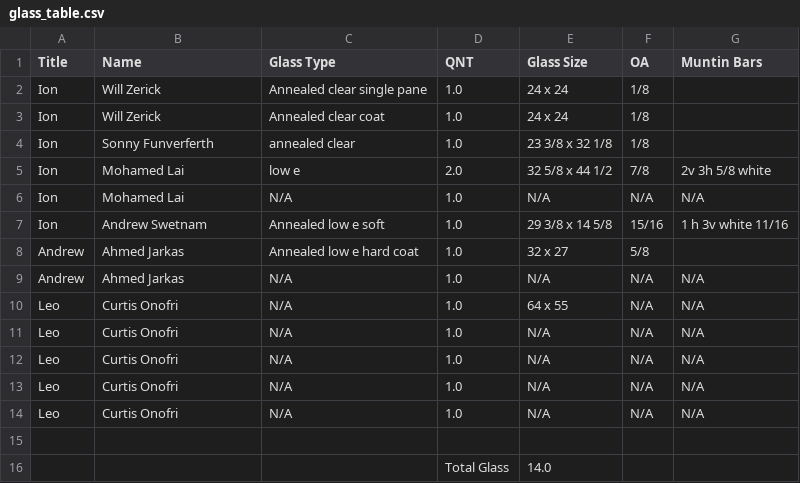
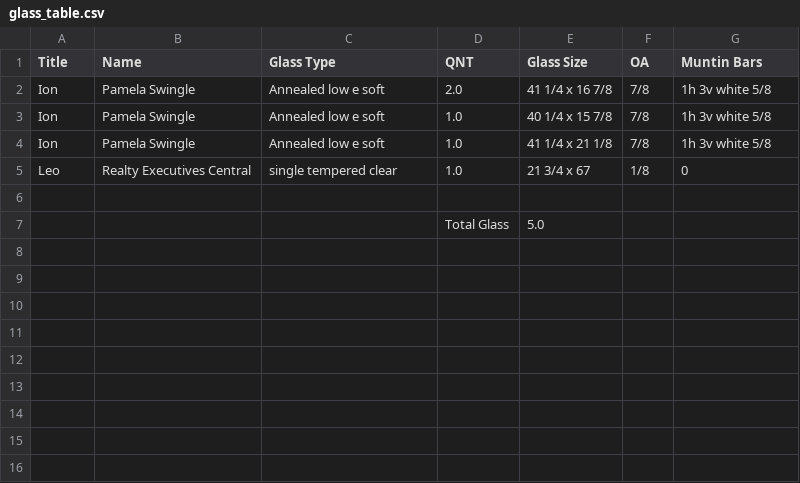
Before and after one commit to whitepest/parsing, a CSV file: glass_table.csv, drawn as a sheet.

```diff
--- a/glass_table.csv
+++ b/glass_table.csv
@@ -1,16 +1,7 @@
 Title,Name,Glass Type,QNT,Glass Size,OA,Muntin Bars
-Ion,Will Zerick,Annealed clear single pane,1.0,24 x 24,1/8,
-Ion,Will Zerick,Annealed clear coat,1.0,24 x 24,1/8,
-Ion,Sonny Funverferth,annealed clear,1.0,23 3/8 x 32 1/8,1/8,
-Ion,Mohamed Lai,low e,2.0,32 5/8 x 44 1/2,7/8,2v 3h 5/8 white
-Ion,Mohamed Lai,N/A,1.0,N/A,N/A,N/A
-Ion,Andrew Swetnam,Annealed low e soft,1.0,29 3/8 x 14 5/8,15/16,1 h 3v white 11/16
-Andrew,Ahmed Jarkas,Annealed low e hard coat,1.0,32 x 27,5/8,
-Andrew,Ahmed Jarkas,N/A,1.0,N/A,N/A,N/A
-Leo,Curtis Onofri,N/A,1.0,64 x 55,N/A,N/A
-Leo,Curtis Onofri,N/A,1.0,N/A,N/A,N/A
-Leo,Curtis Onofri,N/A,1.0,N/A,N/A,N/A
-Leo,Curtis Onofri,N/A,1.0,N/A,N/A,N/A
-Leo,Curtis Onofri,N/A,1.0,N/A,N/A,N/A
+Ion,Pamela Swingle,Annealed low e soft,2.0,41 1/4 x 16 7/8,7/8,1h 3v white 5/8
+Ion,Pamela Swingle,Annealed low e soft,1.0,40 1/4 x 15 7/8,7/8,1h 3v white 5/8
+Ion,Pamela Swingle,Annealed low e soft,1.0,41 1/4 x 21 1/8,7/8,1h 3v white 5/8
+Leo,Realty Executives Central,single tempered clear,1.0,21 3/4 x 67,1/8,0
 
-,,,Total Glass,14.0,,
+,,,Total Glass,5.0,,
```
Also changed, not shown: 5 other files.
